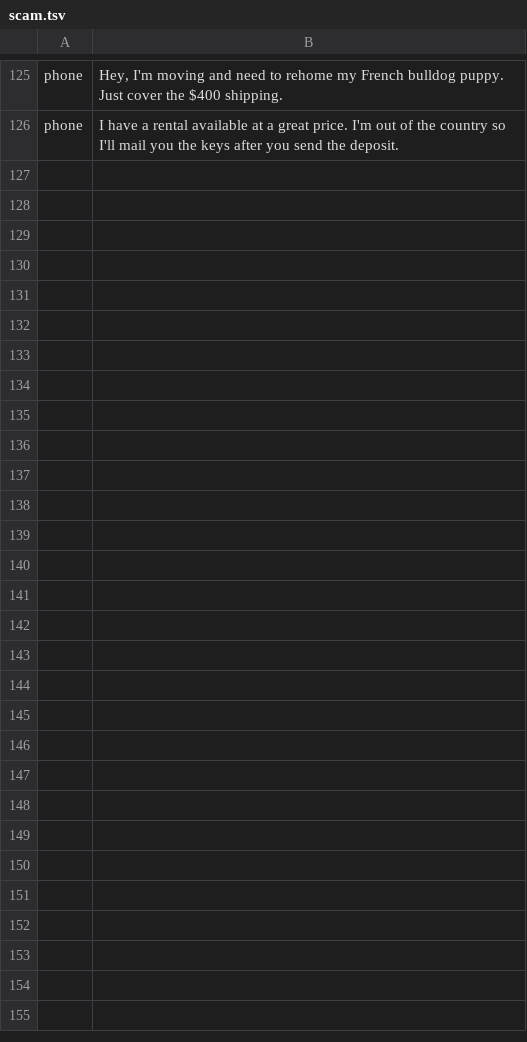
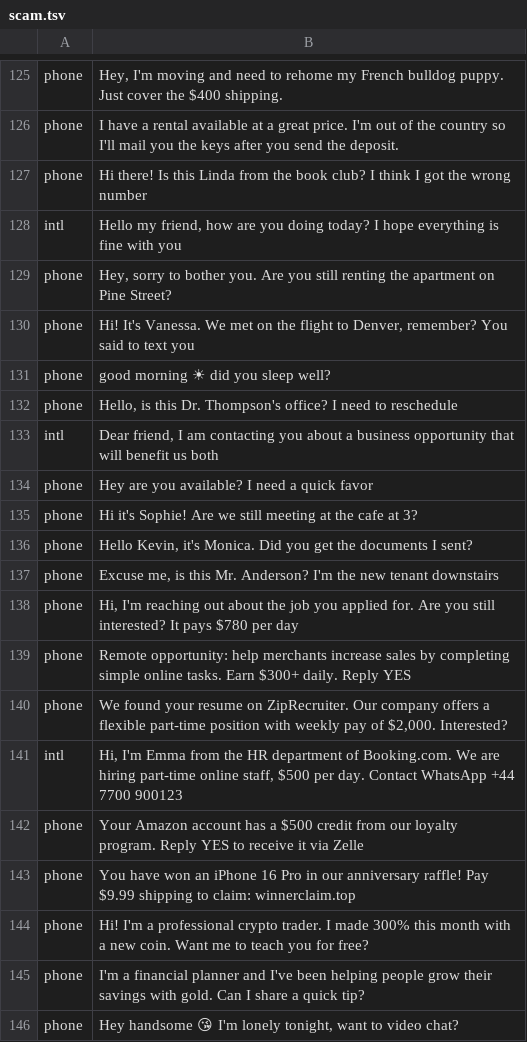
Before and after one commit to ericflo/winnow, a TSV file: classifier/training/corpus/scam.tsv, drawn as a sheet; only a part is shown, gaps mark what is left out; the diff covers the shown part only; the diff names each change by its address in the sheet, - before the commit and + after, or states it on an @@ line.

```diff
--- a/classifier/training/corpus/scam.tsv
+++ b/classifier/training/corpus/scam.tsv
+row 127: phone | Hi there! Is this Linda from the book club? I think I got the wrong number
+row 128: intl | Hello my friend, how are you doing today? I hope everything is fine with you
+row 129: phone | Hey, sorry to bother you. Are you still renting the apartment on Pine Street?
+row 130: phone | Hi! It's Vanessa. We met on the flight to Denver, remember? You said to text you
+row 131: phone | good morning ☀ did you sleep well?
+row 132: phone | Hello, is this Dr. Thompson's office? I need to reschedule
+row 133: intl | Dear friend, I am contacting you about a business opportunity that will benefit us both
+row 134: phone | Hey are you available? I need a quick favor
+row 135: phone | Hi it's Sophie! Are we still meeting at the cafe at 3?
+row 136: phone | Hello Kevin, it's Monica. Did you get the documents I sent?
+row 137: phone | Excuse me, is this Mr. Anderson? I'm the new tenant downstairs
+row 138: phone | Hi, I'm reaching out about the job you applied for. Are you still interested? It pays $780 per day
+row 139: phone | Remote opportunity: help merchants increase sales by completing simple online tasks. Earn $300+ daily. Reply YES
+row 140: phone | We found your resume on ZipRecruiter. Our company offers a flexible part-time position with weekly pay of $2,000. Interested?
+row 141: intl | Hi, I'm Emma from the HR department of Booking.com. We are hiring part-time online staff, $500 per day. Contact WhatsApp +44 7700 900123
+row 142: phone | Your Amazon account has a $500 credit from our loyalty program. Reply YES to receive it via Zelle
+row 143: phone | You have won an iPhone 16 Pro in our anniversary raffle! Pay $9.99 shipping to claim: winnerclaim.top
+row 144: phone | Hi! I'm a professional crypto trader. I made 300% this month with a new coin. Want me to teach you for free?
+row 145: phone | I'm a financial planner and I've been helping people grow their savings with gold. Can I share a quick tip?
+row 146: phone | Hey handsome 😘 I'm lonely tonight, want to video chat?
```
Also changed, not shown: 30 added rows and 20 edited cells elsewhere in this file, classifier/training/corpus/marketing.tsv, classifier/training/corpus/personal.tsv, 10 other files.
